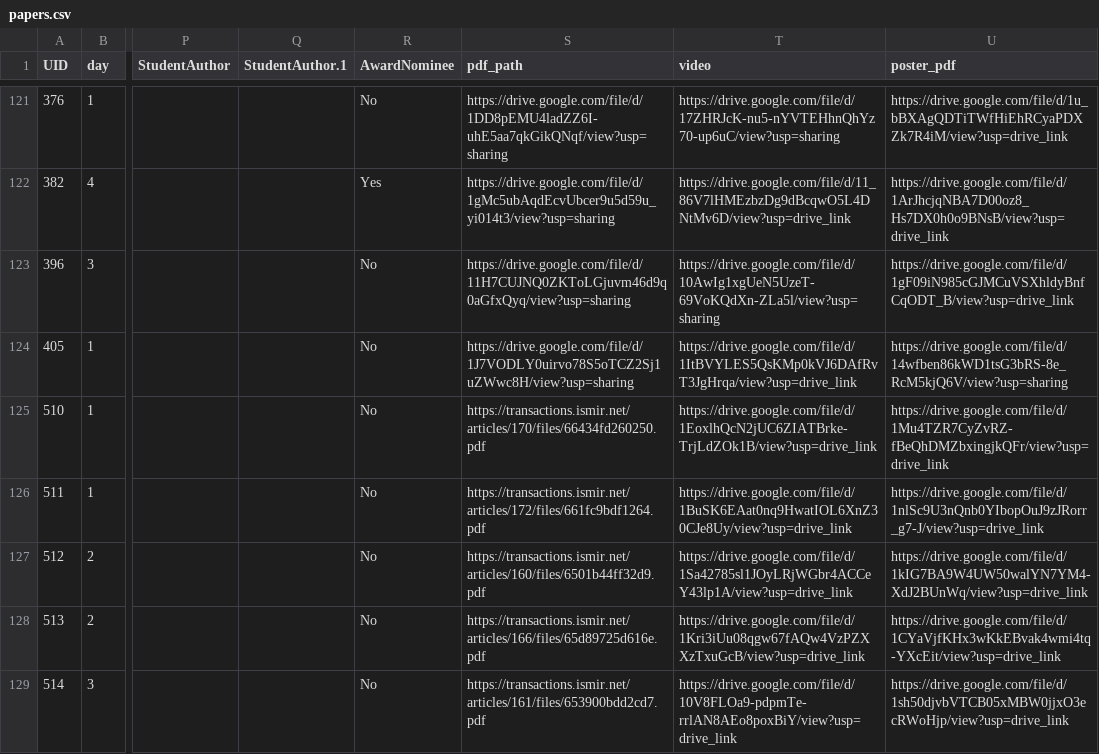
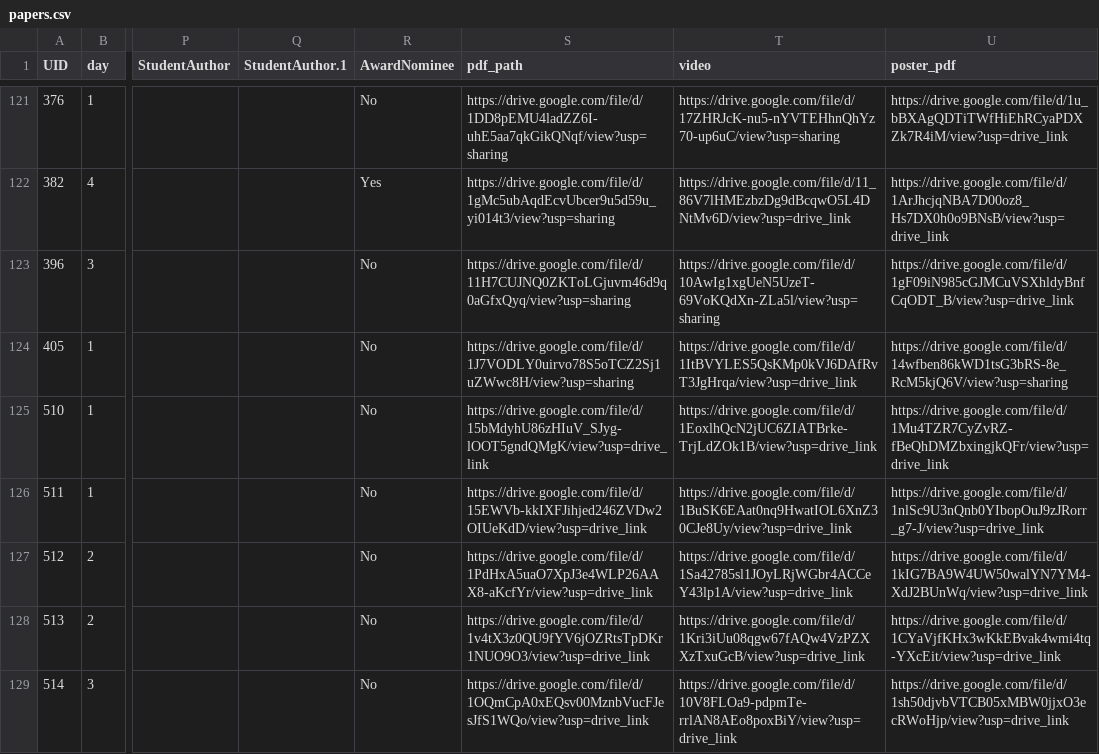
Before and after one commit to ismir2024program/ismir2024program.github.io, a CSV file: sitedata/papers.csv, drawn as a sheet; only a part is shown, gaps mark what is left out; the diff covers the shown part only; the diff names each change by its address in the sheet, - before the commit and + after, or states it on an @@ line.

Commit message:
Fixed TISMIR links

```diff
--- a/sitedata/papers.csv
+++ b/sitedata/papers.csv
-S125 (pdf_path): https://transactions.ismir.net/articles/170/files/66434fd260250.pdf
+S125 (pdf_path): https://drive.google.com/file/d/15bMdyhU86zHIuV_SJyg-lOOT5gndQMgK/view?usp=drive_link
-S126 (pdf_path): https://transactions.ismir.net/articles/172/files/661fc9bdf1264.pdf
+S126 (pdf_path): https://drive.google.com/file/d/15EWVb-kkIXFJihjed246ZVDw2OIUeKdD/view?usp=drive_link
-S127 (pdf_path): https://transactions.ismir.net/articles/160/files/6501b44ff32d9.pdf
+S127 (pdf_path): https://drive.google.com/file/d/1PdHxA5uaO7XpJ3e4WLP26AAX8-aKcfYr/view?usp=drive_link
-S128 (pdf_path): https://transactions.ismir.net/articles/166/files/65d89725d616e.pdf
+S128 (pdf_path): https://drive.google.com/file/d/1v4tX3z0QU9fYV6jOZRtsTpDKr1NUO9O3/view?usp=drive_link
-S129 (pdf_path): https://transactions.ismir.net/articles/161/files/653900bdd2cd7.pdf
+S129 (pdf_path): https://drive.google.com/file/d/1OQmCpA0xEQsv00MznbVucFJesJfS1WQo/view?usp=drive_link
```
Also changed, not shown: 6 edited cells elsewhere in this file.
